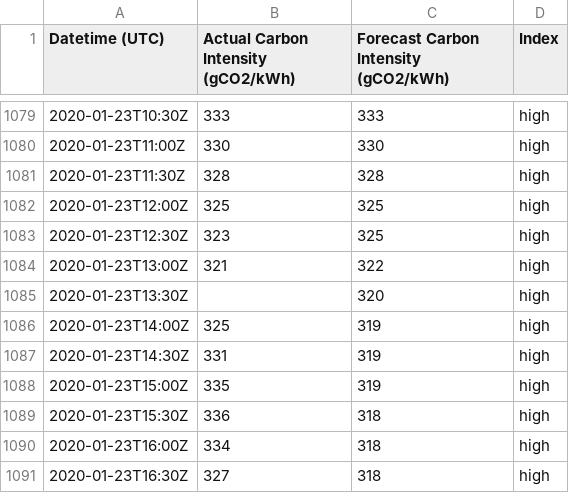
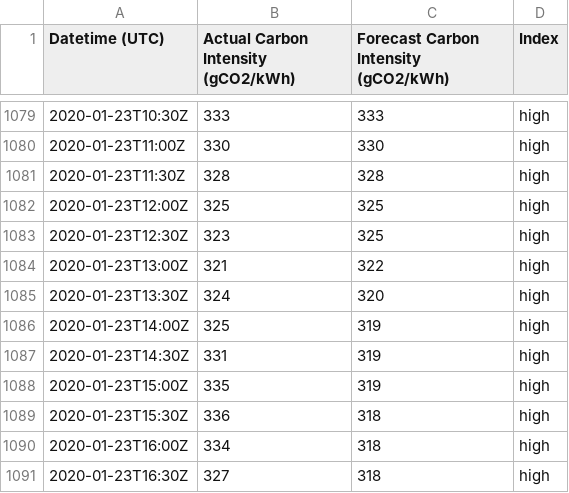
Before and after one commit to themathedges/3YP, a CSV file: data/Carbon_Intensity_Data_Jan.csv, drawn as a sheet; only a part is shown, gaps mark what is left out.

```diff
--- a/data/Carbon_Intensity_Data_Jan.csv
+++ b/data/Carbon_Intensity_Data_Jan.csv
@@ -1084,3 +1084,3 @@ Datetime (UTC),Actual Carbon Intensity (gCO2/kWh),Forecast Carbon Intensity (gCO
 2020-01-23T13:00Z,321,322,high
-2020-01-23T13:30Z,,320,high
+2020-01-23T13:30Z,324,320,high
 2020-01-23T14:00Z,325,319,high
```
Also changed, not shown: data/Carbon_Intensity_Data_2020.csv, 6 other files.
